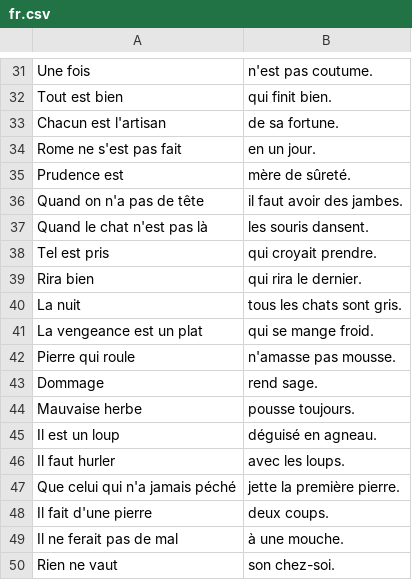
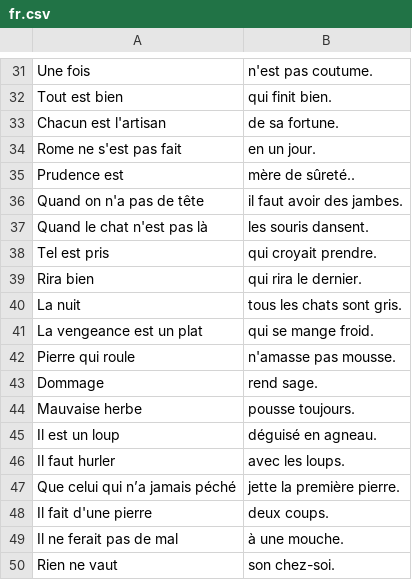
Before and after one commit to WebDaD/verbshaker, a CSV file: proverbs/fr.csv, drawn as a sheet; only a part is shown, gaps mark what is left out; the diff names each change by its address in the sheet, - before the commit and + after, or states it on an @@ line.

```diff
--- a/proverbs/fr.csv
+++ b/proverbs/fr.csv
-B35: mère de sûreté.
+B35: mère de sûreté..
-A47: Que celui qui n'a jamais péché
+A47: Que celui qui n’a jamais péché
```
Also changed, not shown: proverbs/de.csv, proverbs/es.csv, 2 other files.
